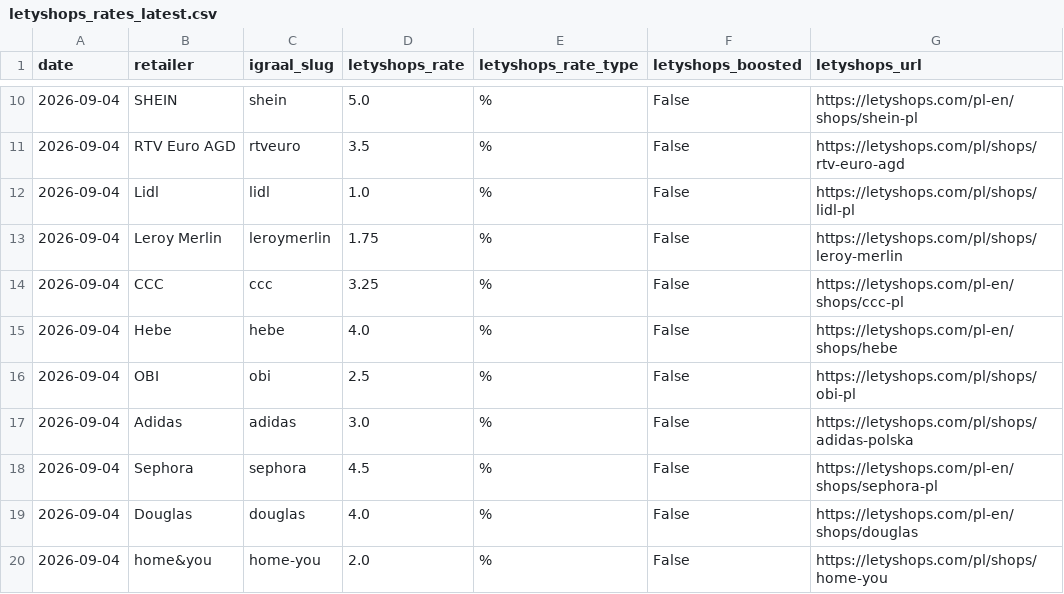
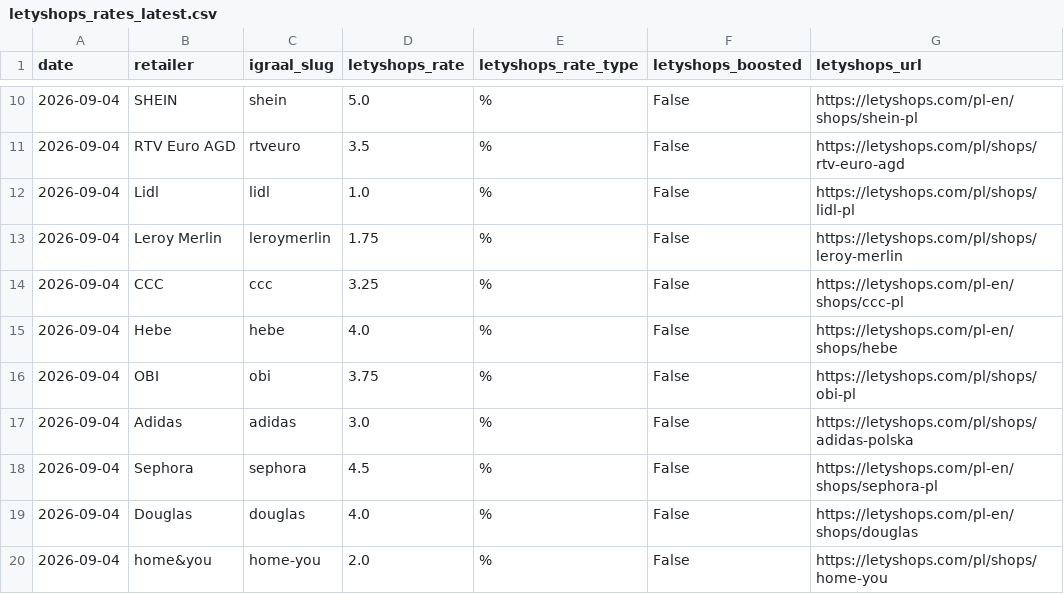
Before and after one commit to Gonzalobarrio/cashback-benchmark, a CSV file: data/letyshops_rates_latest.csv, drawn as a sheet; only a part is shown, gaps mark what is left out.

```diff
--- a/data/letyshops_rates_latest.csv
+++ b/data/letyshops_rates_latest.csv
@@ -15,3 +15,3 @@ date,retailer,igraal_slug,letyshops_rate,letyshops_rate_type,letyshops_boosted,l
 2026-09-04,Hebe,hebe,4.0,%,False,https://letyshops.com/pl-en/shops/hebe
-2026-09-04,OBI,obi,2.5,%,False,https://letyshops.com/pl/shops/obi-pl
+2026-09-04,OBI,obi,3.75,%,False,https://letyshops.com/pl/shops/obi-pl
 2026-09-04,Adidas,adidas,3.0,%,False,https://letyshops.com/pl/shops/adidas-polska
```
Also changed, not shown: data/benchmark_data.csv, data/benchmark_data_enriched.csv, 4 other files.
